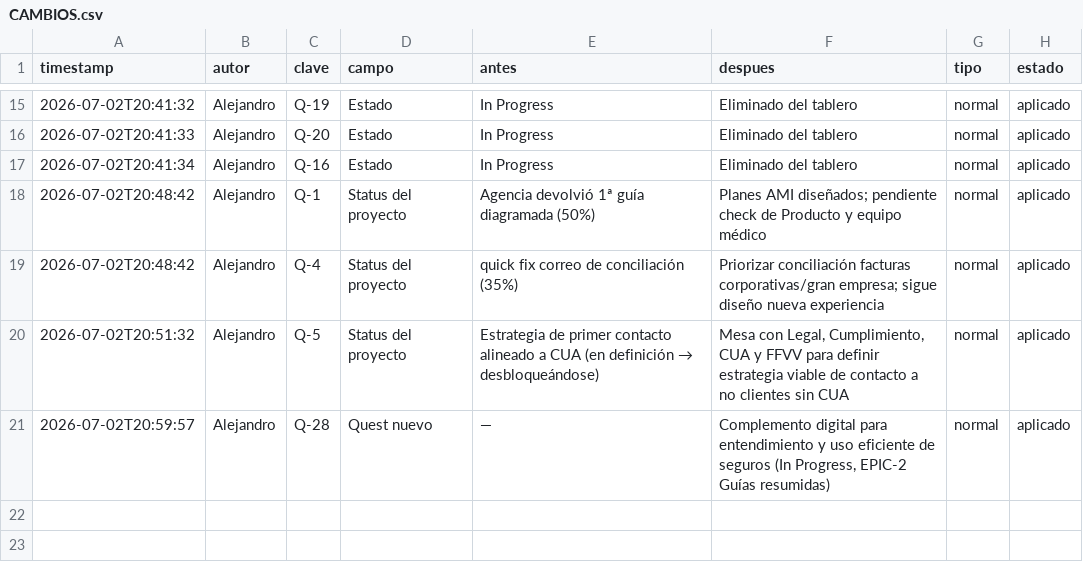
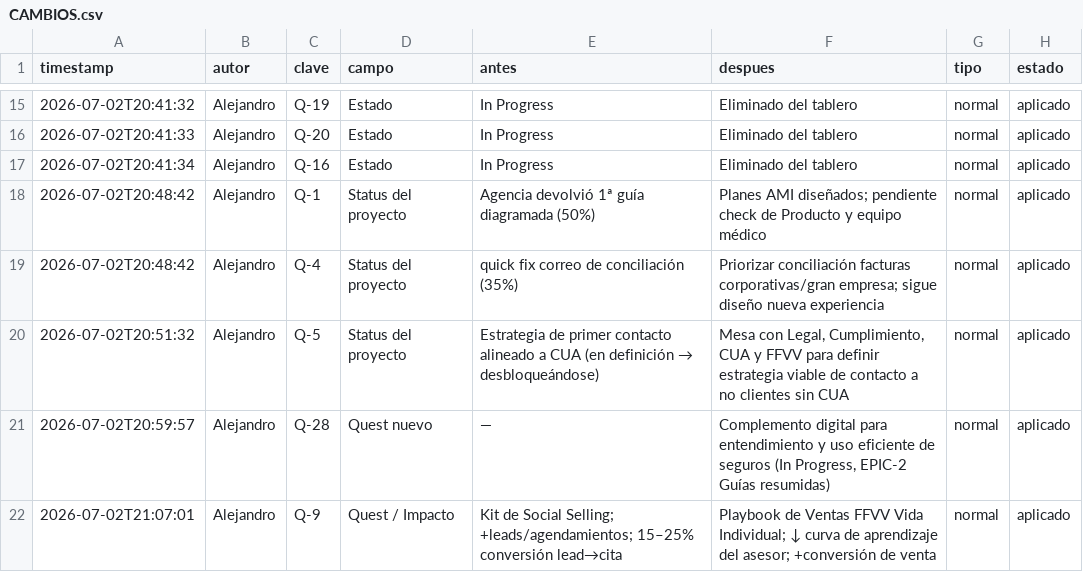
Before and after one commit to Rumipyramid/Machine_Learning, a CSV file: reportes/historial/CAMBIOS.csv, drawn as a sheet; only a part is shown, gaps mark what is left out.

```diff
--- a/reportes/historial/CAMBIOS.csv
+++ b/reportes/historial/CAMBIOS.csv
@@ -21 +21,2 @@ timestamp,autor,clave,campo,antes,despues,tipo,estado
 2026-07-02T20:59:57,Alejandro,Q-28,Quest nuevo,—,"Complemento digital para entendimiento y uso eficiente de seguros (In Progress, EPIC-2 Guías resumidas)",normal,aplicado
+2026-07-02T21:07:01,Alejandro,Q-9,Quest / Impacto,Kit de Social Selling; +leads/agendamientos; 15–25% conversión lead→cita,Playbook de Ventas FFVV Vida Individual; ↓ curva de aprendizaje del asesor; +conversión de venta,normal,aplicado
```
Also changed, not shown: 2 other files.
